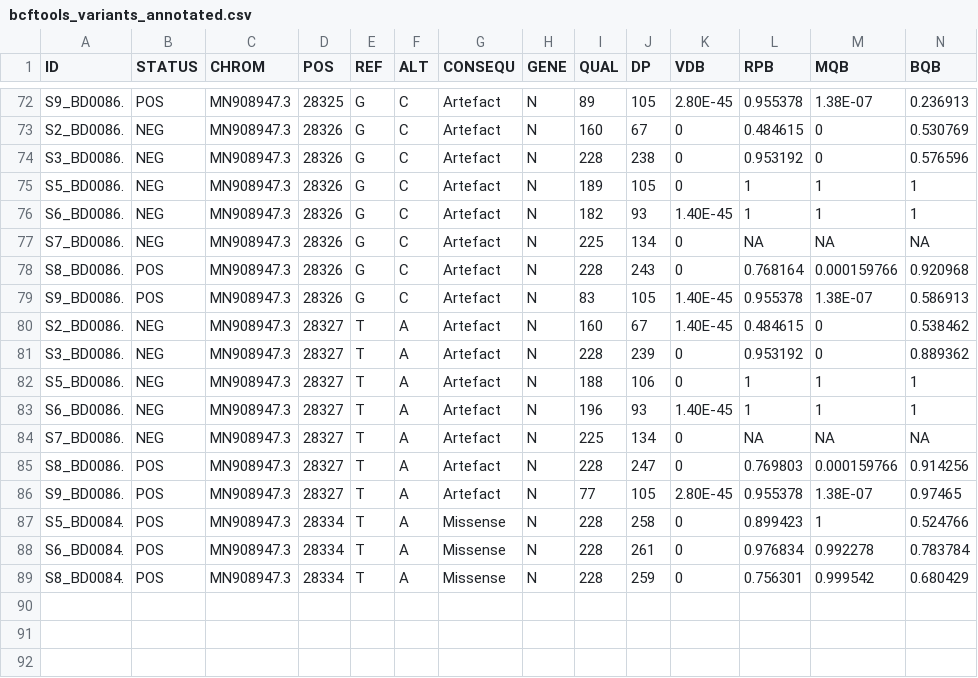
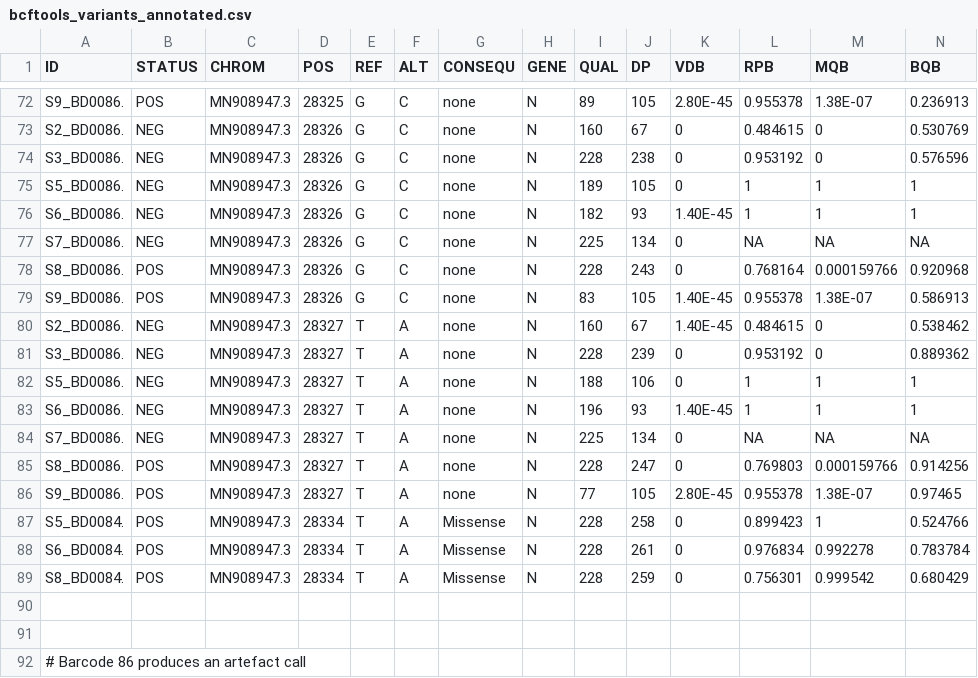
Before and after one commit to Adarya/SARS-CoV-2_NGS_Barcodes, a CSV file: data/bcftools_variants_annotated.csv, drawn as a sheet; only a part is shown, gaps mark what is left out; rows hold the shown columns only; the diff covers the shown part only; the diff names each change by its address in the sheet, - before the commit and + after, or states it on an @@ line.

```diff
--- a/data/bcftools_variants_annotated.csv
+++ b/data/bcftools_variants_annotated.csv
-G72:G86 (CONSEQU): Artefact
+G72:G86 (CONSEQU): none
+row 90: (empty)
+row 91: (empty)
+row 92: # Barcode 86 produces an artefact call
```
Also changed, not shown: 27 edited cells elsewhere in this file, 2 other files.
